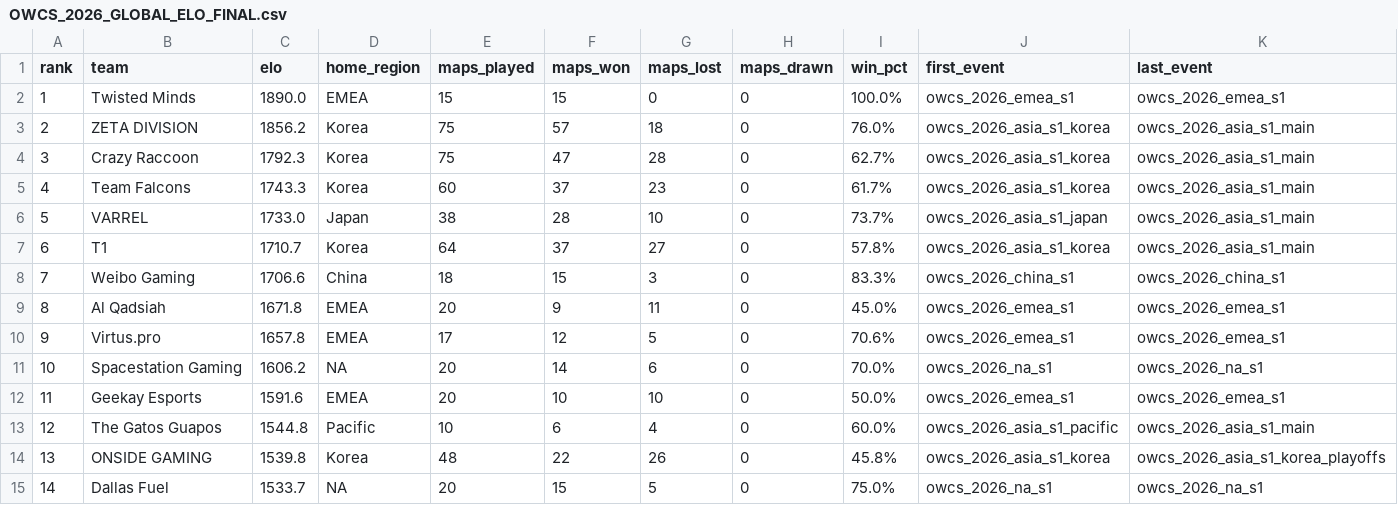
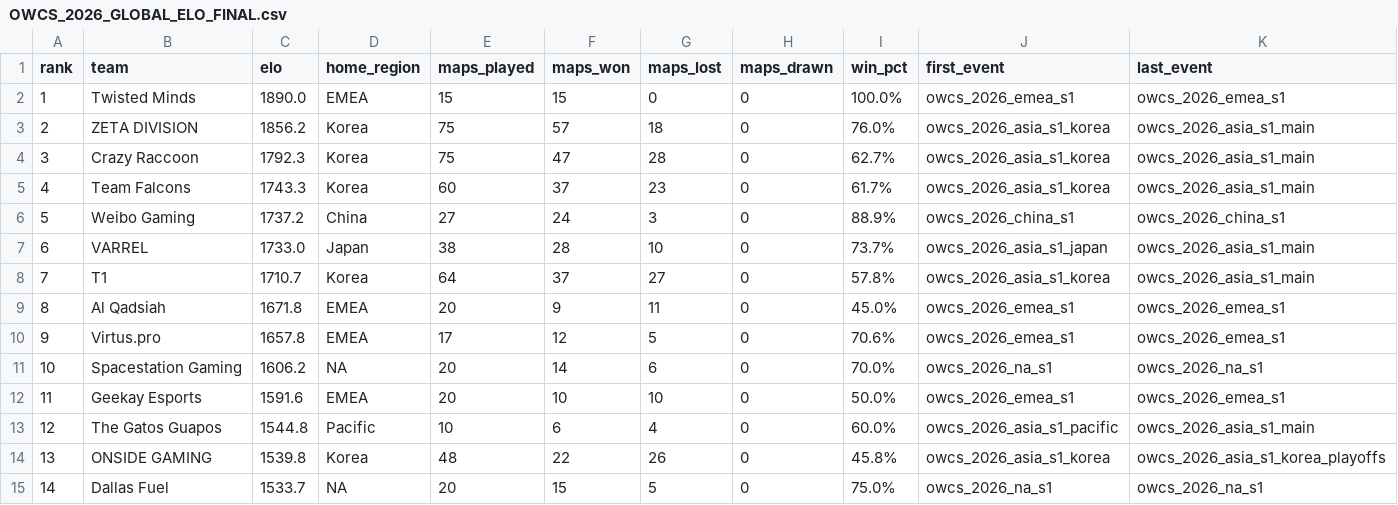
Before and after one commit to AntKingOW/Elo-Rating, a CSV file: OWCS_2026_GLOBAL_ELO_FINAL.csv, drawn as a sheet; only a part is shown; removed rows and columns are numbered as before the commit, all else as after; the diff covers the shown part only; the diff names each change by its address in the sheet, - before the commit and + after, or states it on an @@ line.

```diff
--- a/OWCS_2026_GLOBAL_ELO_FINAL.csv
+++ b/OWCS_2026_GLOBAL_ELO_FINAL.csv
+row 6: 5 | Weibo Gaming | 1737.2 | China | 27 | 24 | 3 | 0 | 88.9% | owcs_2026_china_s1 | owcs_2026_china_s1
@@ column A (rank) renumbered between rows 7 and 41 @@
-row 8: 7 | Weibo Gaming | 1706.6 | China | 18 | 15 | 3 | 0 | 83.3% | owcs_2026_china_s1 | owcs_2026_china_s1
```
Also changed, not shown: 7 added rows and 7 removed rows elsewhere in this file, OWCS_2026_GLOBAL_ELO_HISTORY.csv, 5 other files.
